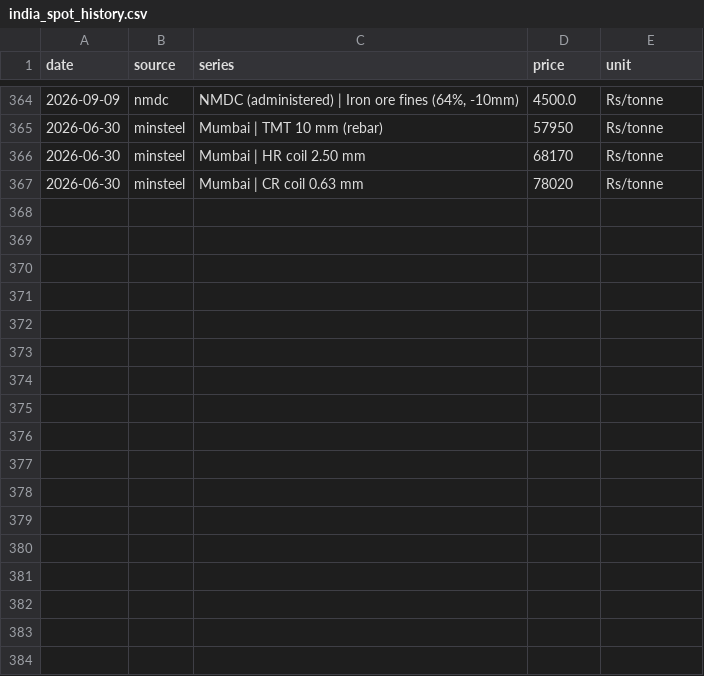
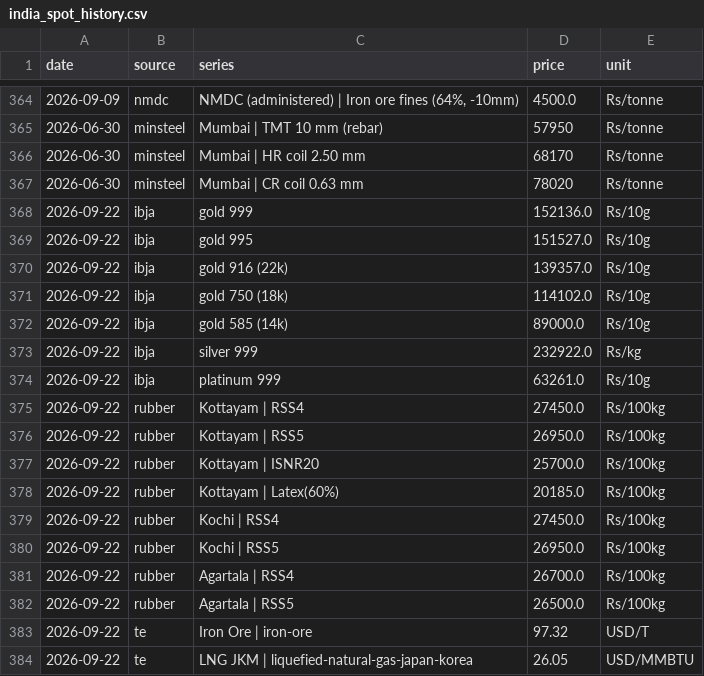
Before and after one commit to dhruvan246/stocks-dashboard, a CSV file: docs/ideas/india_spot_history.csv, drawn as a sheet; only a part is shown, gaps mark what is left out.

```diff
--- a/docs/ideas/india_spot_history.csv
+++ b/docs/ideas/india_spot_history.csv
@@ -367 +367,18 @@ date,source,series,price,unit
 2026-06-30,minsteel,Mumbai | CR coil 0.63 mm,78020,Rs/tonne
+2026-09-22,ibja,gold 999,152136.0,Rs/10g
+2026-09-22,ibja,gold 995,151527.0,Rs/10g
+2026-09-22,ibja,gold 916 (22k),139357.0,Rs/10g
+2026-09-22,ibja,gold 750 (18k),114102.0,Rs/10g
+2026-09-22,ibja,gold 585 (14k),89000.0,Rs/10g
+2026-09-22,ibja,silver 999,232922.0,Rs/kg
+2026-09-22,ibja,platinum 999,63261.0,Rs/10g
+2026-09-22,rubber,Kottayam | RSS4,27450.0,Rs/100kg
+2026-09-22,rubber,Kottayam | RSS5,26950.0,Rs/100kg
+2026-09-22,rubber,Kottayam | ISNR20,25700.0,Rs/100kg
+2026-09-22,rubber,Kottayam | Latex(60%),20185.0,Rs/100kg
+2026-09-22,rubber,Kochi | RSS4,27450.0,Rs/100kg
+2026-09-22,rubber,Kochi | RSS5,26950.0,Rs/100kg
+2026-09-22,rubber,Agartala | RSS4,26700.0,Rs/100kg
+2026-09-22,rubber,Agartala | RSS5,26500.0,Rs/100kg
+2026-09-22,te,Iron Ore | iron-ore,97.32,USD/T
+2026-09-22,te,LNG JKM | liquefied-natural-gas-japan-korea,26.05,USD/MMBTU
```
Also changed, not shown: docs/ideas/india_retracted.csv, 12 other files.
